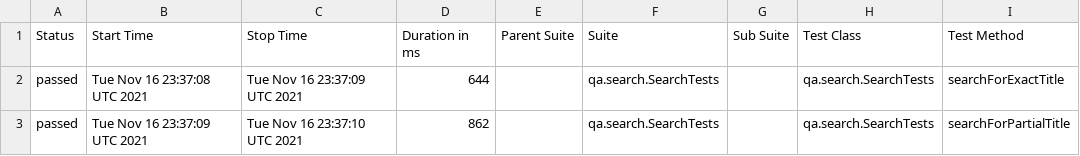
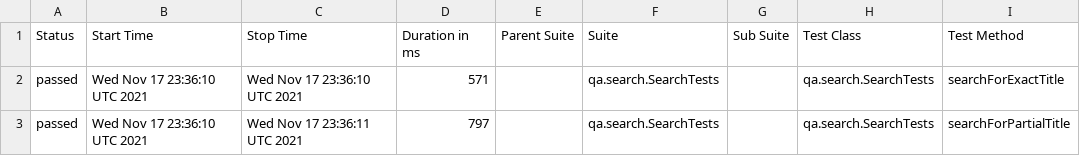
Before and after one commit to reinaldorossetti/playwright-kotlin-junit5, a CSV file: chromium/data/suites.csv, drawn as a sheet; only a part is shown; the diff names each change by its address in the sheet, - before the commit and + after, or states it on an @@ line.

```diff
--- a/chromium/data/suites.csv
+++ b/chromium/data/suites.csv
-B2 (Start Time): Tue Nov 16 23:37:08 UTC 2021
+B2 (Start Time): Wed Nov 17 23:36:10 UTC 2021
-C2 (Stop Time): Tue Nov 16 23:37:09 UTC 2021
+C2 (Stop Time): Wed Nov 17 23:36:10 UTC 2021
-D2 (Duration in ms): 644
+D2 (Duration in ms): 571
-B3 (Start Time): Tue Nov 16 23:37:09 UTC 2021
+B3 (Start Time): Wed Nov 17 23:36:10 UTC 2021
-C3 (Stop Time): Tue Nov 16 23:37:10 UTC 2021
+C3 (Stop Time): Wed Nov 17 23:36:11 UTC 2021
-D3 (Duration in ms): 862
+D3 (Duration in ms): 797
```
Also changed, not shown: 17 other files.
